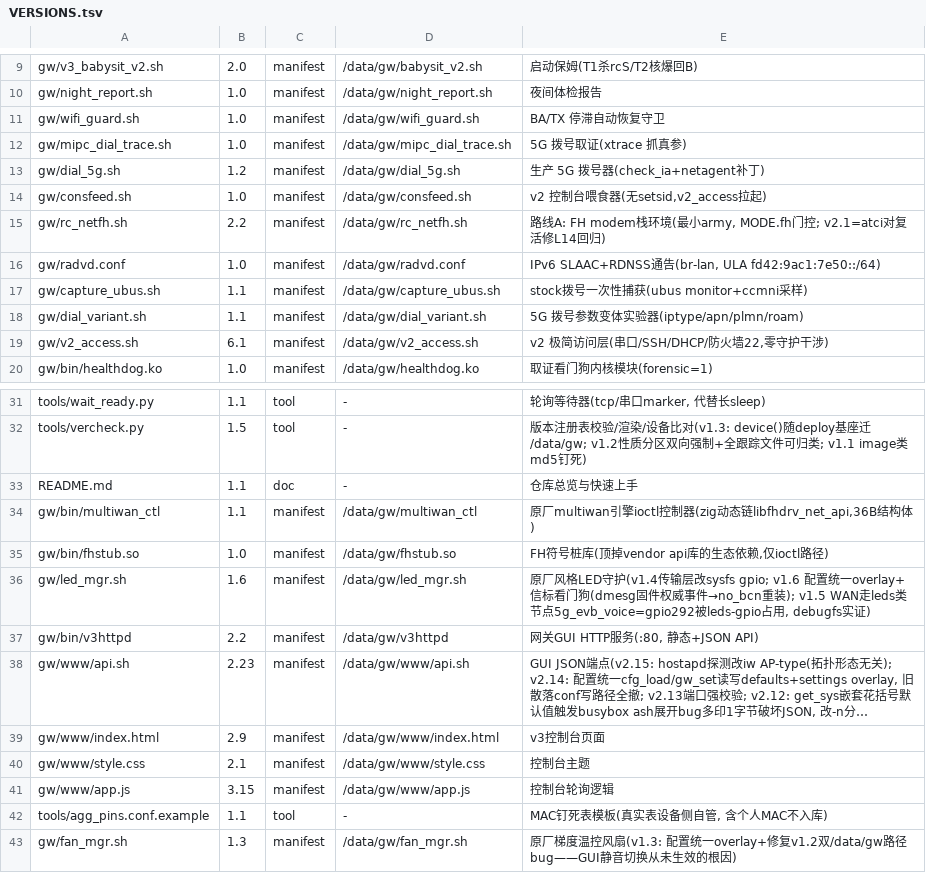
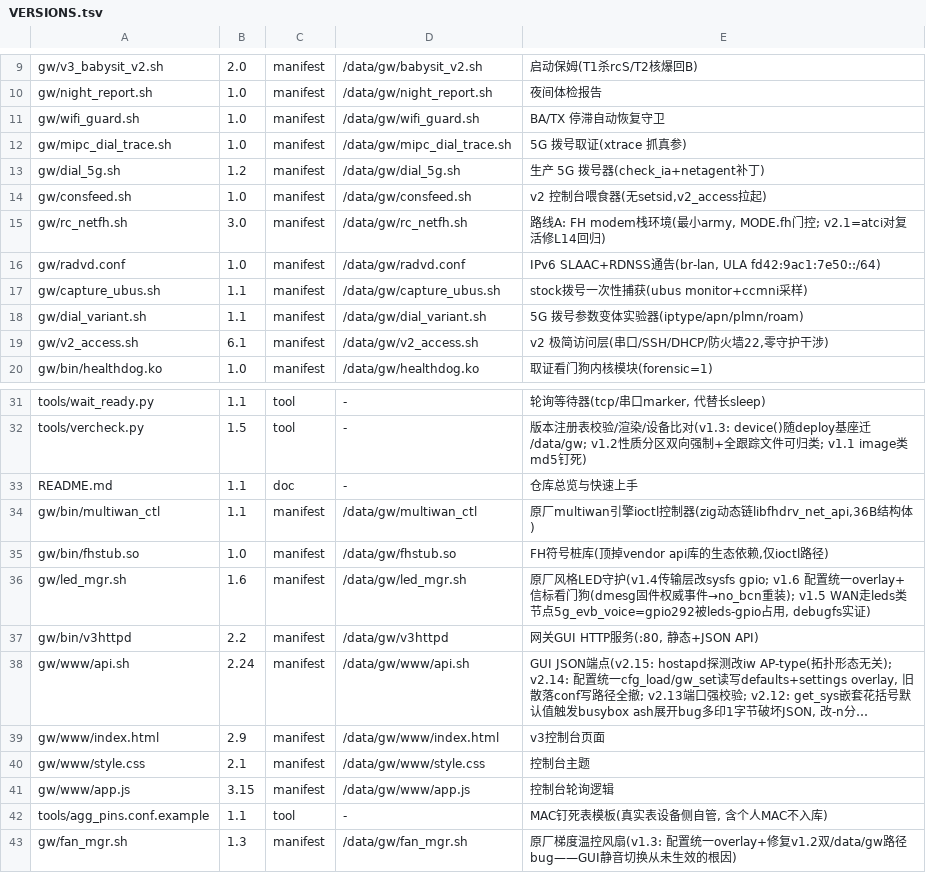
Before and after one commit to chr431/fiberhome-lg6151m, a TSV file: tools/VERSIONS.tsv, drawn as a sheet; only a part is shown, gaps mark what is left out; long unchanged cells end in …; the diff names each change by its address in the sheet, - before the commit and + after, or states it on an @@ line.

Commit message:
P3-lite: cfgmgr+logmgr daemons retired from boot (tree proven daemon-independent: kill test showed cfg_cmd get/set fully functional on cfg_tool-built shm; logmgr dead for weeks) + api.sh v2.24 signal face direct-read (mipc RSRP + AT COPS PLMN/RAT primary, tree fallback) + PLMN scan via AT+COPS=? parser (P4.1, replaces ubus mobilenetwork path)

```diff
--- a/tools/VERSIONS.tsv
+++ b/tools/VERSIONS.tsv
-B15: 2.2
+B15: 3.0
-B38: 2.23
+B38: 2.24
```
Also changed, not shown: 3 other files.
